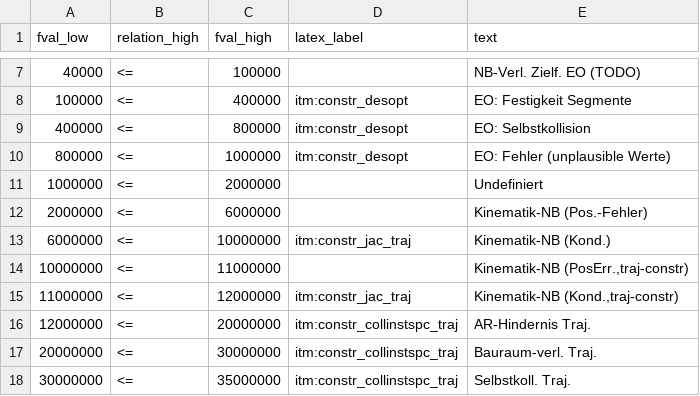
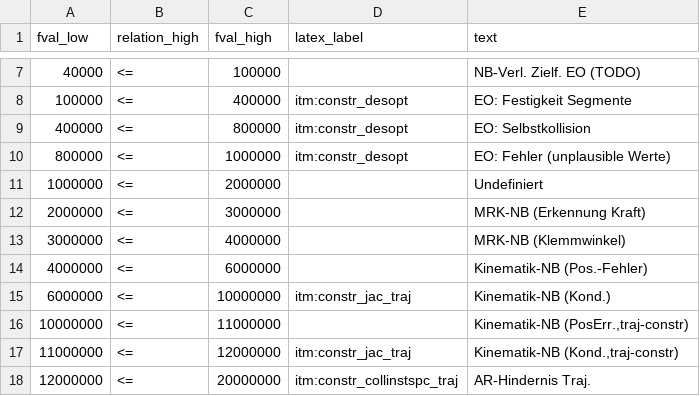
Before and after one commit to SchapplM/robsynth-structdimsynth, a CSV file: dimsynth/misc/constraints_fval_limits.csv, drawn as a sheet; only a part is shown, gaps mark what is left out; the shorter side is filled out with more unchanged rows.

```diff
--- a/dimsynth/misc/constraints_fval_limits.csv
+++ b/dimsynth/misc/constraints_fval_limits.csv
@@ -11,3 +11,5 @@ fval_low;relation_high;fval_high;latex_label;text
 1000000;<=;2000000;;Undefiniert
-2000000;<=;6000000;;Kinematik-NB (Pos.-Fehler)
+2000000;<=;3000000;;MRK-NB (Erkennung Kraft)
+3000000;<=;4000000;;MRK-NB (Klemmwinkel)
+4000000;<=;6000000;;Kinematik-NB (Pos.-Fehler)
 6000000;<=;10000000;itm:constr_jac_traj;Kinematik-NB (Kond.)
```
Also changed, not shown: 2 other files.
